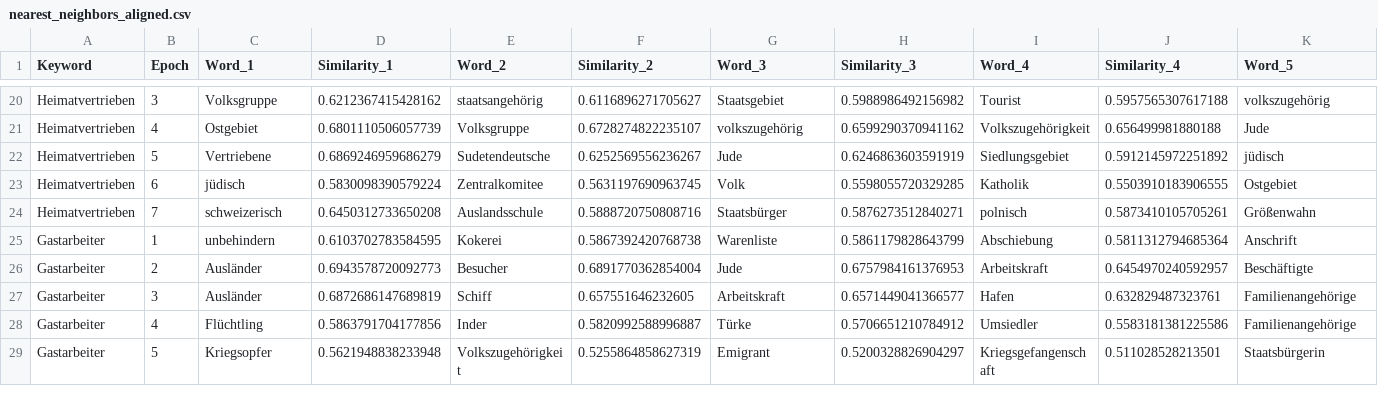
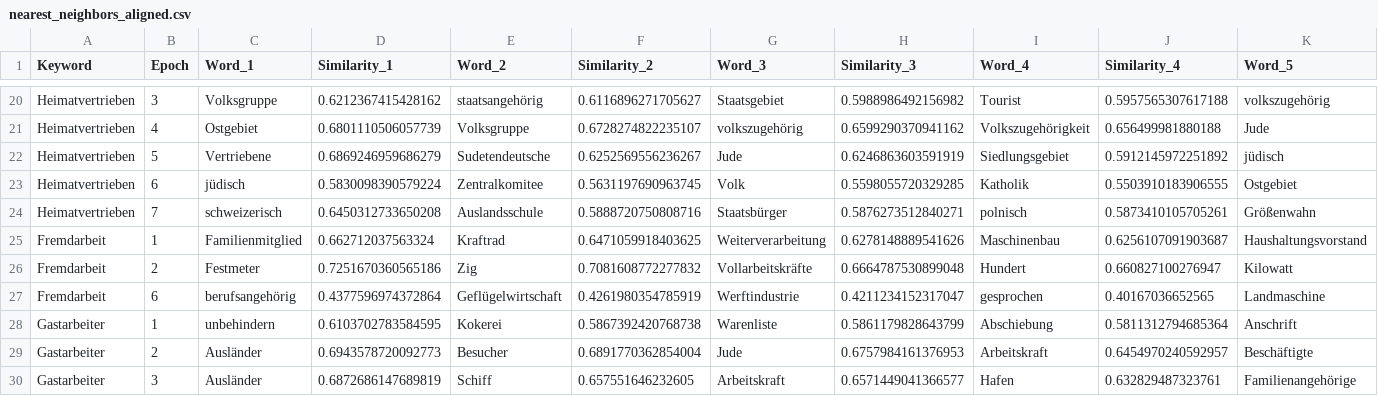
Before and after one commit to Adracir/migration_im_bundestag, a CSV file: data/results/nearest_neighbors_aligned.csv, drawn as a sheet; only a part is shown, gaps mark what is left out; the shorter side is filled out with more unchanged rows; rows hold the shown columns only; the diff names each change by its address in the sheet, - before the commit and + after, or states it on an @@ line.

```diff
--- a/data/results/nearest_neighbors_aligned.csv
+++ b/data/results/nearest_neighbors_aligned.csv
+row 25: Fremdarbeit | 1 | Familienmitglied | 0.662712037563324 | Kraftrad | 0.6471059918403625 | Weiterverarbeitung | 0.6278148889541626 | Maschinenbau | 0.6256107091903687 | Haushaltungsvorstand
+row 26: Fremdarbeit | 2 | Festmeter | 0.7251670360565186 | Zig | 0.7081608772277832 | Vollarbeitskräfte | 0.6664787530899048 | Hundert | 0.660827100276947 | Kilowatt
+row 27: Fremdarbeit | 6 | berufsangehörig | 0.4377596974372864 | Geflügelwirtschaft | 0.4261980354785919 | Werftindustrie | 0.4211234152317047 | gesprochen | 0.40167036652565 | Landmaschine
```
Also changed, not shown: data/results/aggregated_nearest_neighbors.csv, data/results/expected_senti_results_slices.csv, 15 other files.
